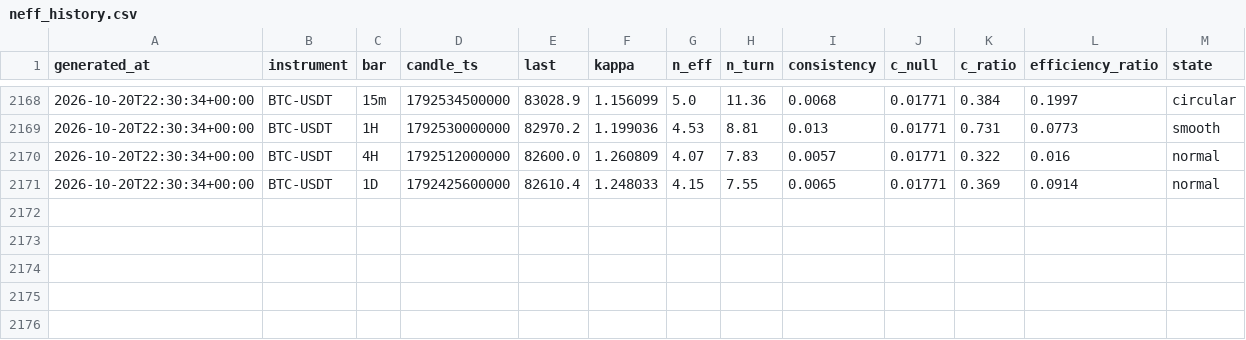
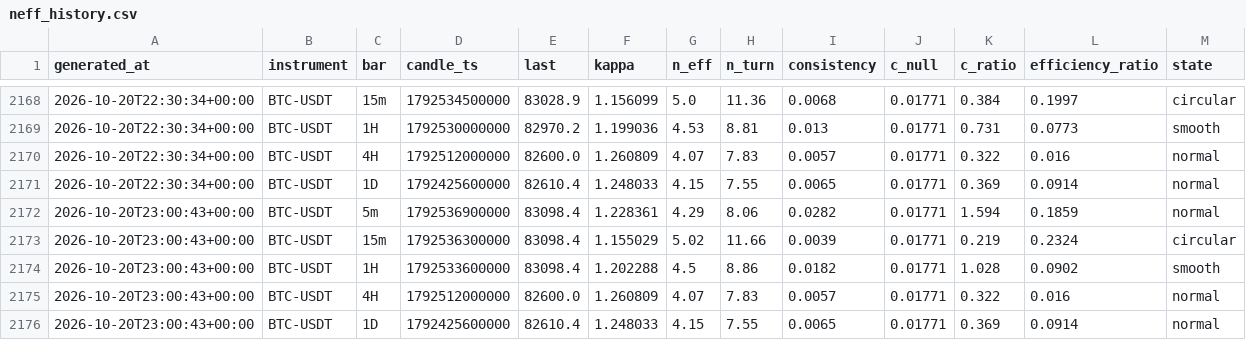
Before and after one commit to XOX2707/btc-neff, a CSV file: data/neff_history.csv, drawn as a sheet; only a part is shown, gaps mark what is left out; the diff names each change by its address in the sheet, - before the commit and + after, or states it on an @@ line.

```diff
--- a/data/neff_history.csv
+++ b/data/neff_history.csv
+row 2172: 2026-10-20T23:00:43+00:00 | BTC-USDT | 5m | 1792536900000 | 83098.4 | 1.228361 | 4.29 | 8.06 | 0.0282 | 0.01771 | 1.594 | 0.1859 | normal
+row 2173: 2026-10-20T23:00:43+00:00 | BTC-USDT | 15m | 1792536300000 | 83098.4 | 1.155029 | 5.02 | 11.66 | 0.0039 | 0.01771 | 0.219 | 0.2324 | circular
+row 2174: 2026-10-20T23:00:43+00:00 | BTC-USDT | 1H | 1792533600000 | 83098.4 | 1.202288 | 4.5 | 8.86 | 0.0182 | 0.01771 | 1.028 | 0.0902 | smooth
+row 2175: 2026-10-20T23:00:43+00:00 | BTC-USDT | 4H | 1792512000000 | 82600.0 | 1.260809 | 4.07 | 7.83 | 0.0057 | 0.01771 | 0.322 | 0.016 | normal
+row 2176: 2026-10-20T23:00:43+00:00 | BTC-USDT | 1D | 1792425600000 | 82610.4 | 1.248033 | 4.15 | 7.55 | 0.0065 | 0.01771 | 0.369 | 0.0914 | normal
```
Also changed, not shown: 1 other file.
